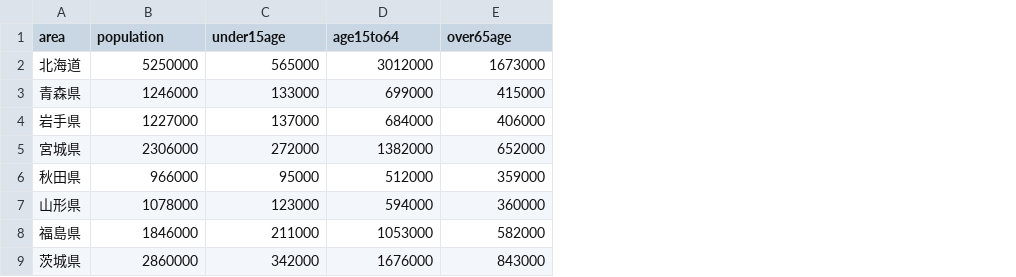
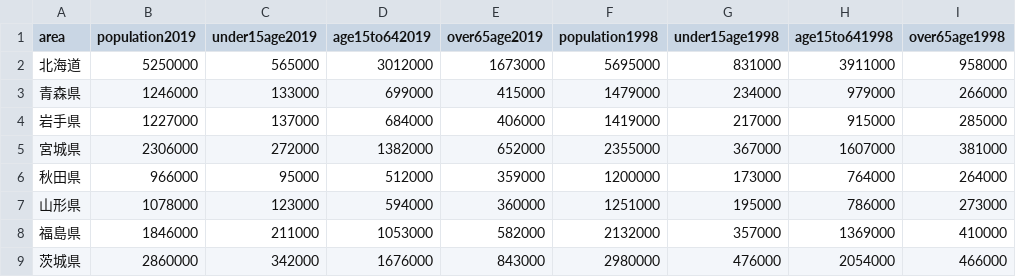
Before and after one commit to 228x006x/InfoVis2022, a CSV file: Finaltask/FEI.csv, drawn as a sheet; only a part is shown; the diff names each change by its address in the sheet, - before the commit and + after, or states it on an @@ line.

Commit message:
Finaltask

```diff
--- a/Finaltask/FEI.csv
+++ b/Finaltask/FEI.csv
+column F (population1998), rows 2-9: 5695000 | 1479000 | 1419000 | 2355000 | 1200000 | 1251000 | 2132000 | 2980000
+column G (under15age1998), rows 2-9: 831000 | 234000 | 217000 | 367000 | 173000 | 195000 | 357000 | 476000
+column H (age15to641998), rows 2-9: 3911000 | 979000 | 915000 | 1607000 | 764000 | 786000 | 1369000 | 2054000
+column I (over65age1998), rows 2-9: 958000 | 266000 | 285000 | 381000 | 264000 | 273000 | 410000 | 466000
-B1: population
+B1: population2019
-C1: under15age
+C1: under15age2019
-D1: age15to64
+D1: age15to642019
-E1: over65age
+E1: over65age2019
```
Also changed, not shown: 4 other files.
